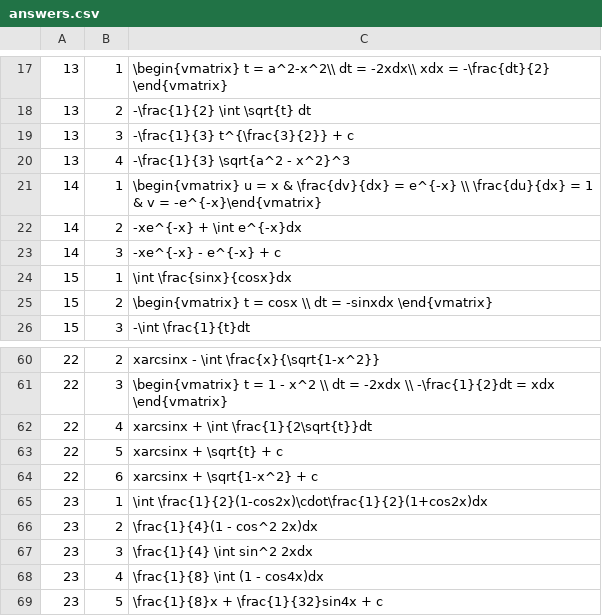
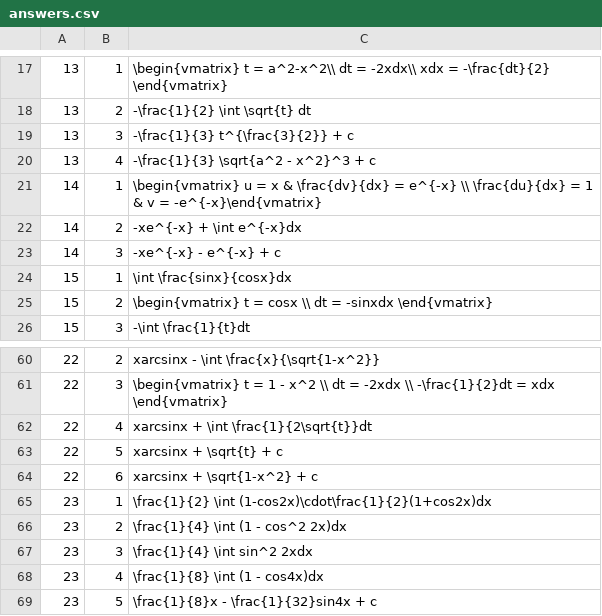
Before and after one commit to Mir3605/IntegralMe, a CSV file: app/src/main/res/raw/answers.csv, drawn as a sheet; only a part is shown, gaps mark what is left out.

Commit message:
Answers corrected

```diff
--- a/app/src/main/res/raw/answers.csv
+++ b/app/src/main/res/raw/answers.csv
@@ -19,3 +19,3 @@
 13,3,-\frac{1}{3} t^{\frac{3}{2}} + c
-13,4,-\frac{1}{3} \sqrt{a^2 - x^2}^3
+13,4,-\frac{1}{3} \sqrt{a^2 - x^2}^3 + c
 14,1,\begin{vmatrix} u = x   &  \frac{dv}{dx} = e^{-x} \\ \frac{du}{dx} = 1   &  v = -e^{-x}\end{vmatrix}
@@ -64,6 +64,6 @@
 22,6,xarcsinx + \sqrt{1-x^2} + c
-23,1,\int \frac{1}{2}(1-cos2x)\cdot\frac{1}{2}(1+cos2x)dx
-23,2,\frac{1}{4}(1 - cos^2 2x)dx
+23,1,\frac{1}{2} \int (1-cos2x)\cdot\frac{1}{2}(1+cos2x)dx
+23,2,\frac{1}{4} \int (1 - cos^2 2x)dx
 23,3,\frac{1}{4} \int sin^2 2xdx
 23,4,\frac{1}{8} \int (1 - cos4x)dx
-23,5,\frac{1}{8}x + \frac{1}{32}sin4x + c
+23,5,\frac{1}{8}x - \frac{1}{32}sin4x + c
```
